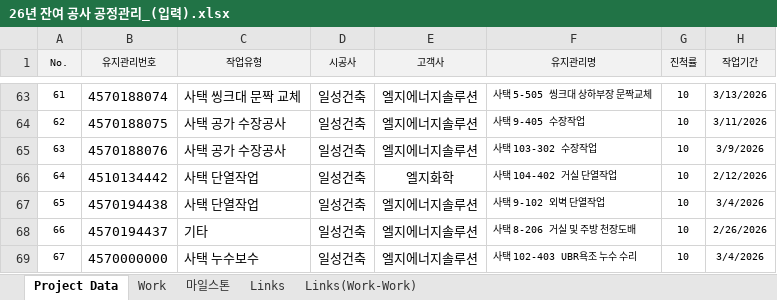
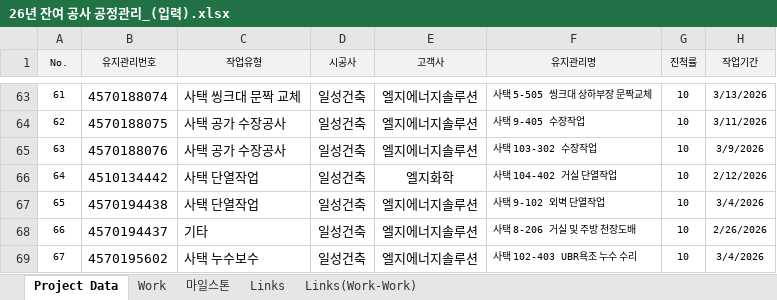
Before and after one commit to JongGunelee/wyggkr04, an Excel workbook: RawData/26년 잔여 공사 공정관리_(입력).xlsx, sheet Project Data, drawn as a sheet; only a part is shown, gaps mark what is left out; values as stored, in another font and other column widths than the file's, no borders; the diff names each change by its address in the sheet, - before the commit and + after, or states it on an @@ line.

```diff
--- a/RawData/26년 잔여 공사 공정관리_(입력).xlsx (sheet Project Data)
+++ b/RawData/26년 잔여 공사 공정관리_(입력).xlsx (sheet Project Data)
-B69 (유지관리번호): 4570000000
+B69 (유지관리번호): 4570195602
```
Also changed, not shown: sheet Work.
